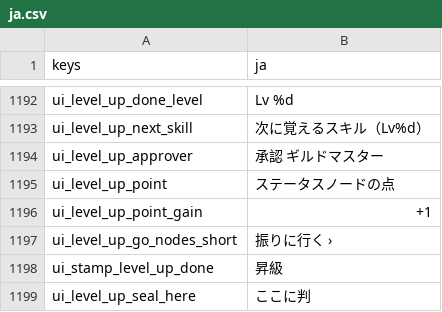
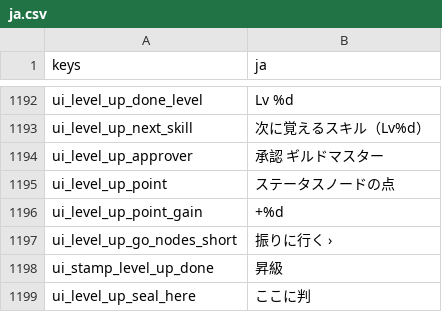
Before and after one commit to darkouji0105/pomodoro-heroes, a CSV file: localization/ja.csv, drawn as a sheet; only a part is shown, gaps mark what is left out.

```diff
--- a/localization/ja.csv
+++ b/localization/ja.csv
@@ -1195,3 +1195,3 @@ ui_level_up_approver,承認　ギルドマスター
 ui_level_up_point,ステータスノードの点
-ui_level_up_point_gain,+1
+ui_level_up_point_gain,+%d
 ui_level_up_go_nodes_short,振りに行く ›
```
Also changed, not shown: 2 other files.
